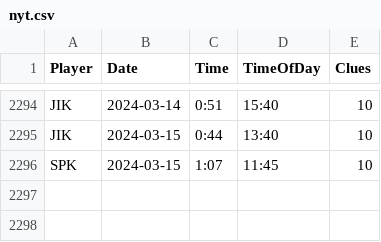
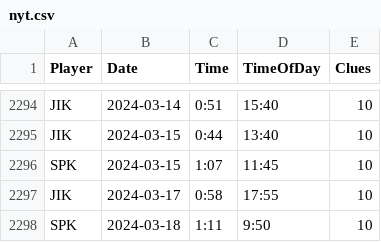
Before and after one commit to spkaluzny/nyt_mini_crossword, a CSV file: data/nyt.csv, drawn as a sheet; only a part is shown, gaps mark what is left out; the diff names each change by its address in the sheet, - before the commit and + after, or states it on an @@ line.

Commit message:
Added new observations

```diff
--- a/data/nyt.csv
+++ b/data/nyt.csv
+row 2297: JIK | 2024-03-17 | 0:58 | 17:55 | 10
+row 2298: SPK | 2024-03-18 | 1:11 | 9:50 | 10
```
